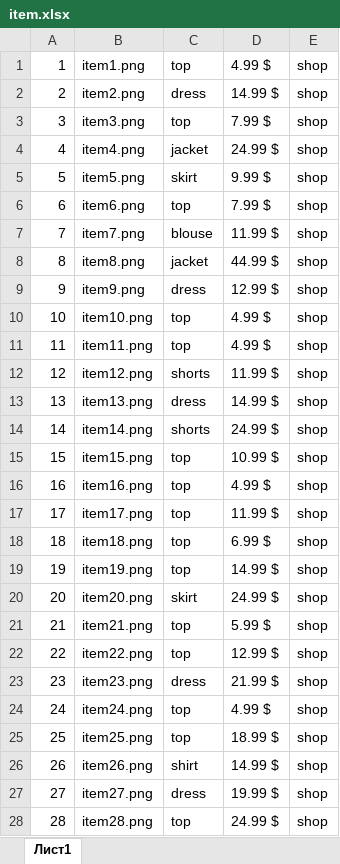
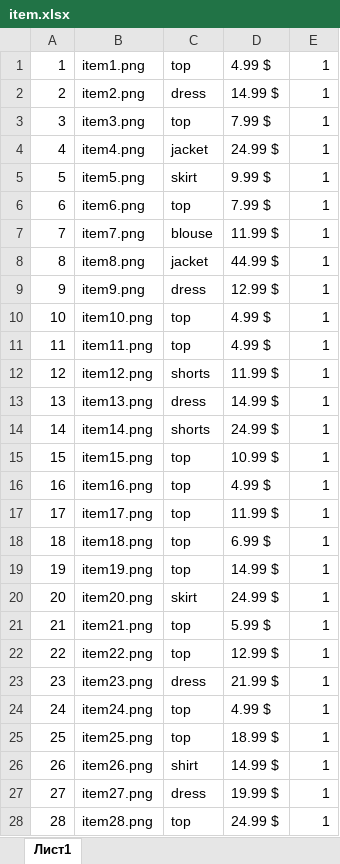
Before and after one commit to aligenzzz/clothing-store, an Excel workbook: src/main/resources/database/item.xlsx, sheet Лист1, drawn as a sheet; only a part is shown; values as stored, in another font and other column widths than the file's, no borders; the diff covers the shown part only; the diff names each change by its address in the sheet, - before the commit and + after, or states it on an @@ line.

Commit message:
start customer_page + correct info's location about items

```diff
--- a/src/main/resources/database/item.xlsx (sheet Лист1)
+++ b/src/main/resources/database/item.xlsx (sheet Лист1)
-E1:E28: shop
+E1:E28: 1
```
Also changed, not shown: 102 edited cells elsewhere in this sheet, 14 other files.
